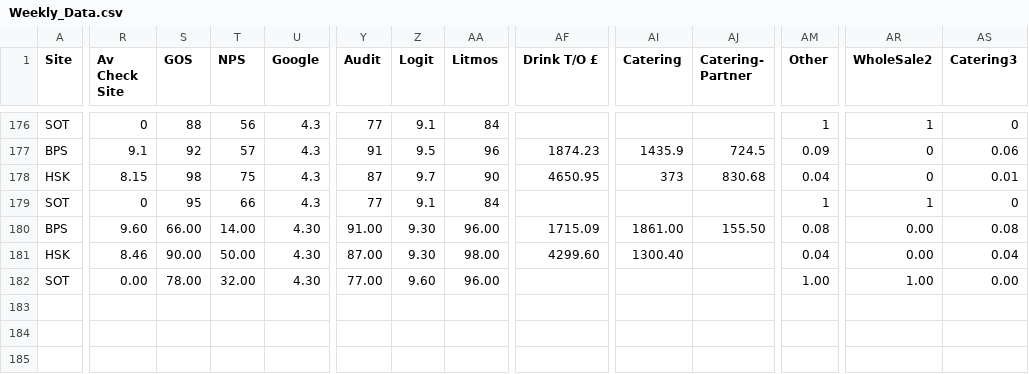
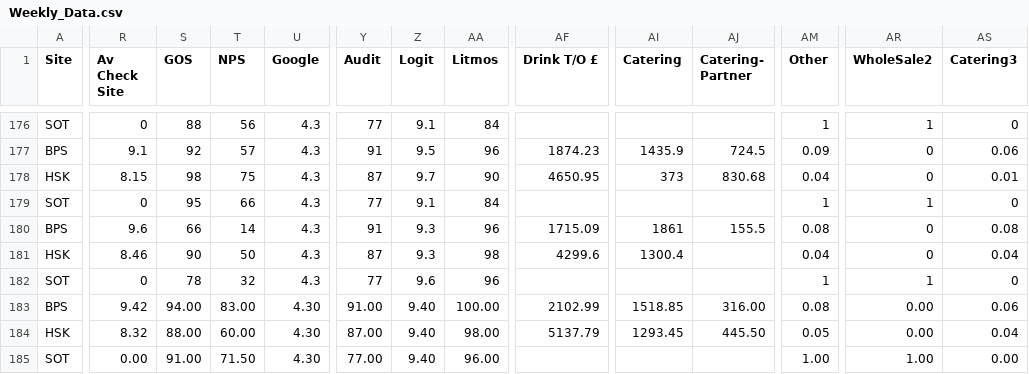
Before and after one commit to Edallsopp/test5, a CSV file: src/data/Weekly_Data.csv, drawn as a sheet; only a part is shown, gaps mark what is left out; rows hold the shown columns only; the diff covers the shown part only; the diff names each change by its address in the sheet, - before the commit and + after, or states it on an @@ line.

Commit message:
240624

```diff
--- a/src/data/Weekly_Data.csv
+++ b/src/data/Weekly_Data.csv
-R180 (Av Check Site): 9.60
+R180 (Av Check Site): 9.6
-S180 (GOS): 66.00
+S180 (GOS): 66
-T180 (NPS): 14.00
+T180 (NPS): 14
-U180:U182 (Google): 4.30
+U180:U182 (Google): 4.3
-Y180 (Audit): 91.00
+Y180 (Audit): 91
-Z180:Z181 (Logit): 9.30
+Z180:Z181 (Logit): 9.3
-AA180 (Litmos): 96.00
+AA180 (Litmos): 96
-AI180 (Catering): 1861.00
+AI180 (Catering): 1861
-AJ180 (Catering- Partner): 155.50
+AJ180 (Catering- Partner): 155.5
-AR180:AR181 (WholeSale2): 0.00
+AR180:AR181 (WholeSale2): 0
-S181 (GOS): 90.00
+S181 (GOS): 90
-T181 (NPS): 50.00
+T181 (NPS): 50
-Y181 (Audit): 87.00
+Y181 (Audit): 87
-AA181 (Litmos): 98.00
+AA181 (Litmos): 98
-AF181 (Drink T/O £): 4299.60
+AF181 (Drink T/O £): 4299.6
-AI181 (Catering): 1300.40
+AI181 (Catering): 1300.4
-R182 (Av Check Site): 0.00
+R182 (Av Check Site): 0
-S182 (GOS): 78.00
+S182 (GOS): 78
-T182 (NPS): 32.00
+T182 (NPS): 32
-Y182 (Audit): 77.00
+Y182 (Audit): 77
-Z182 (Logit): 9.60
+Z182 (Logit): 9.6
-AA182 (Litmos): 96.00
+AA182 (Litmos): 96
-AM182 (Other): 1.00
+AM182 (Other): 1
-AR182 (WholeSale2): 1.00
+AR182 (WholeSale2): 1
-AS182 (Catering3): 0.00
+AS182 (Catering3): 0
+row 183: BPS | 9.42 | 94.00 | 83.00 | 4.30 | 91.00 | 9.40 | 100.00 | 2102.99 | 1518.85 | 316.00 | 0.08 | 0.00 | 0.06
+row 184: HSK | 8.32 | 88.00 | 60.00 | 4.30 | 87.00 | 9.40 | 98.00 | 5137.79 | 1293.45 | 445.50 | 0.05 | 0.00 | 0.04
+row 185: SOT | 0.00 | 91.00 | 71.50 | 4.30 | 77.00 | 9.40 | 96.00 |  |  |  | 1.00 | 1.00 | 0.00
```
Also changed, not shown: 3 edited cells elsewhere in this file.
